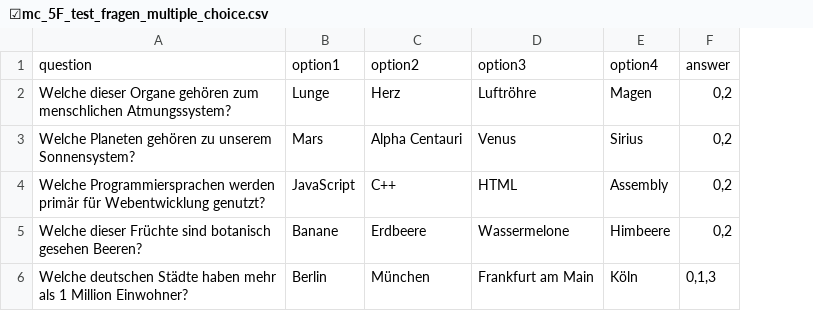
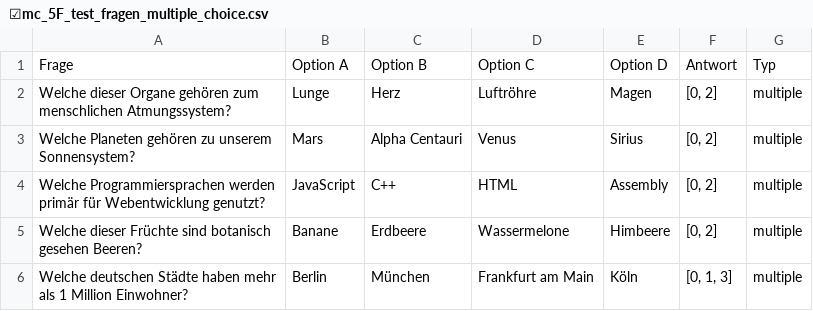
Before and after one commit to ulsbulle/ZOLL-Rentner-Lernapp, a CSV file: templates/☑mc_5F_test_fragen_multiple_choice.csv, drawn as a sheet; removed rows and columns are numbered as before the commit, all else as after; the diff names each change by its address in the sheet, - before the commit and + after, or states it on an @@ line.

Commit message:
Update ☑mc_5F_test_fragen_multiple_choice.csv

```diff
--- a/templates/☑mc_5F_test_fragen_multiple_choice.csv
+++ b/templates/☑mc_5F_test_fragen_multiple_choice.csv
-column F, rows 2-6: 0,2 | 0,2 | 0,2 | 0,2 | 0,1,3
+column F, rows 2-6: [0, 2] | [0, 2] | [0, 2] | [0, 2] | [0, 1, 3]
+column G, rows 2-6: all multiple
-row 1: question | option1 | option2 | option3 | option4 | answer
+row 1: Frage | Option A | Option B | Option C | Option D | Antwort | Typ
```
